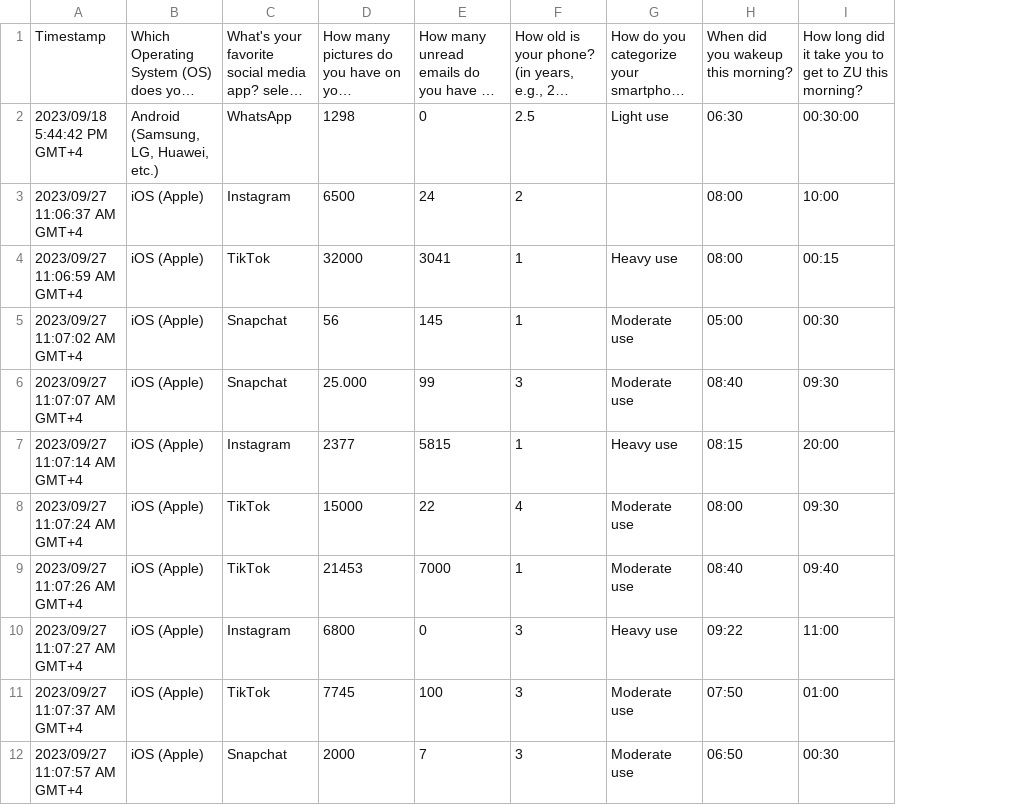
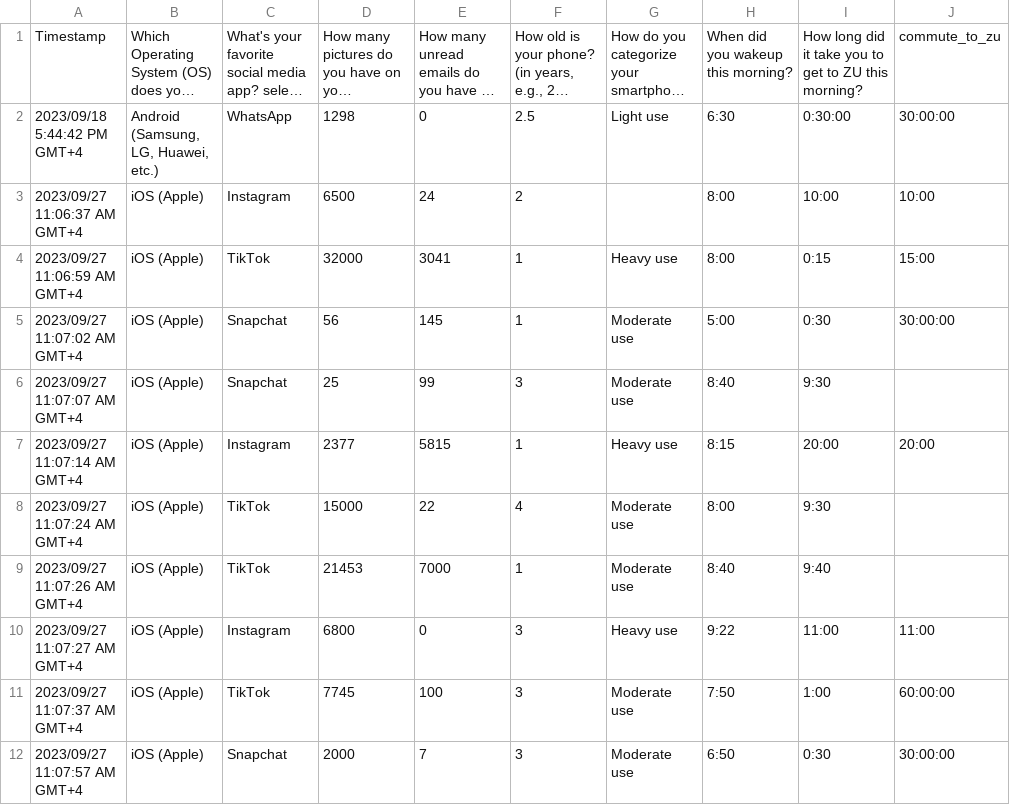
Before and after one commit to SinanSalman/Analytics-Datasets, a CSV file: CIT466 Data Collection Example.csv, drawn as a sheet; only a part is shown; long unchanged cells end in …; removed rows and columns are numbered as before the commit, all else as after; the diff names each change by its address in the sheet, - before the commit and + after, or states it on an @@ line.

Commit message:
version 2 with data cleaning

```diff
--- a/CIT466 Data Collection Example.csv
+++ b/CIT466 Data Collection Example.csv
-column H, rows 1-12: When did you wakeup this morning? | 06:30 | 08:00 | 08:00 | 05:00 | 08:40 | 08:15 | 08:00 | 08:40 | 09:22 | 07:50 | 06:50
-column I, rows 1-12: How long did it take you to get to ZU this morning? | 00:30:00 | 10:00 | 00:15 | 00:30 | 09:30 | 20:00 | 09:30 | 09:40 | 11:00 | 01:00 | 00:30
+column H, rows 1-12: When did you wakeup this morning? | 6:30 | 8:00 | 8:00 | 5:00 | 8:40 | 8:15 | 8:00 | 8:40 | 9:22 | 7:50 | 6:50
+column I, rows 1-12: How long did it take you to get to ZU this morning? | 0:30:00 | 10:00 | 0:15 | 0:30 | 9:30 | 20:00 | 9:30 | 9:40 | 11:00 | 1:00 | 0:30
+column J, rows 1-12: commute_to_zu | 30:00:00 | 10:00 | 15:00 | 30:00:00 |  | 20:00 |  |  | 11:00 | 60:00:00 | 30:00:00
-D6: 25.000
+D6: 25
```
